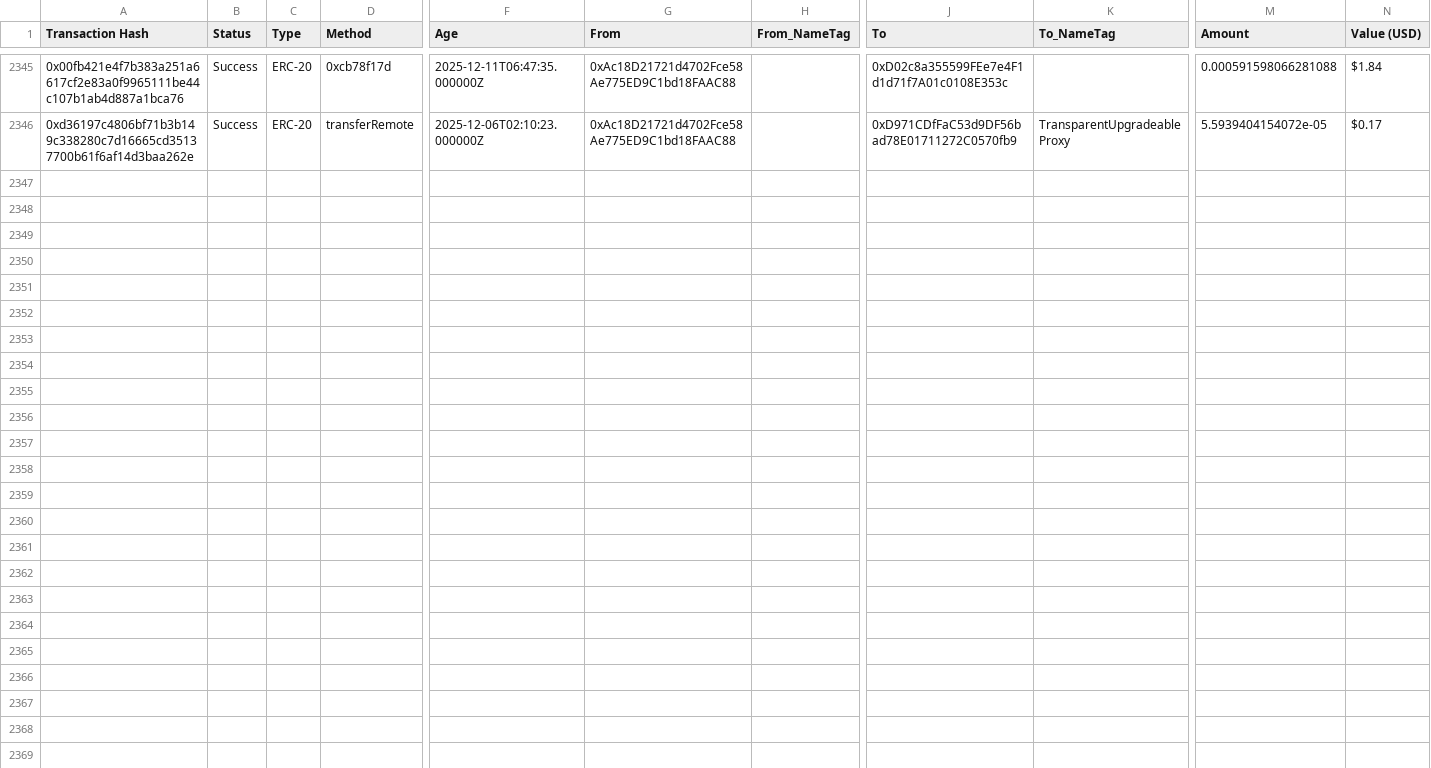
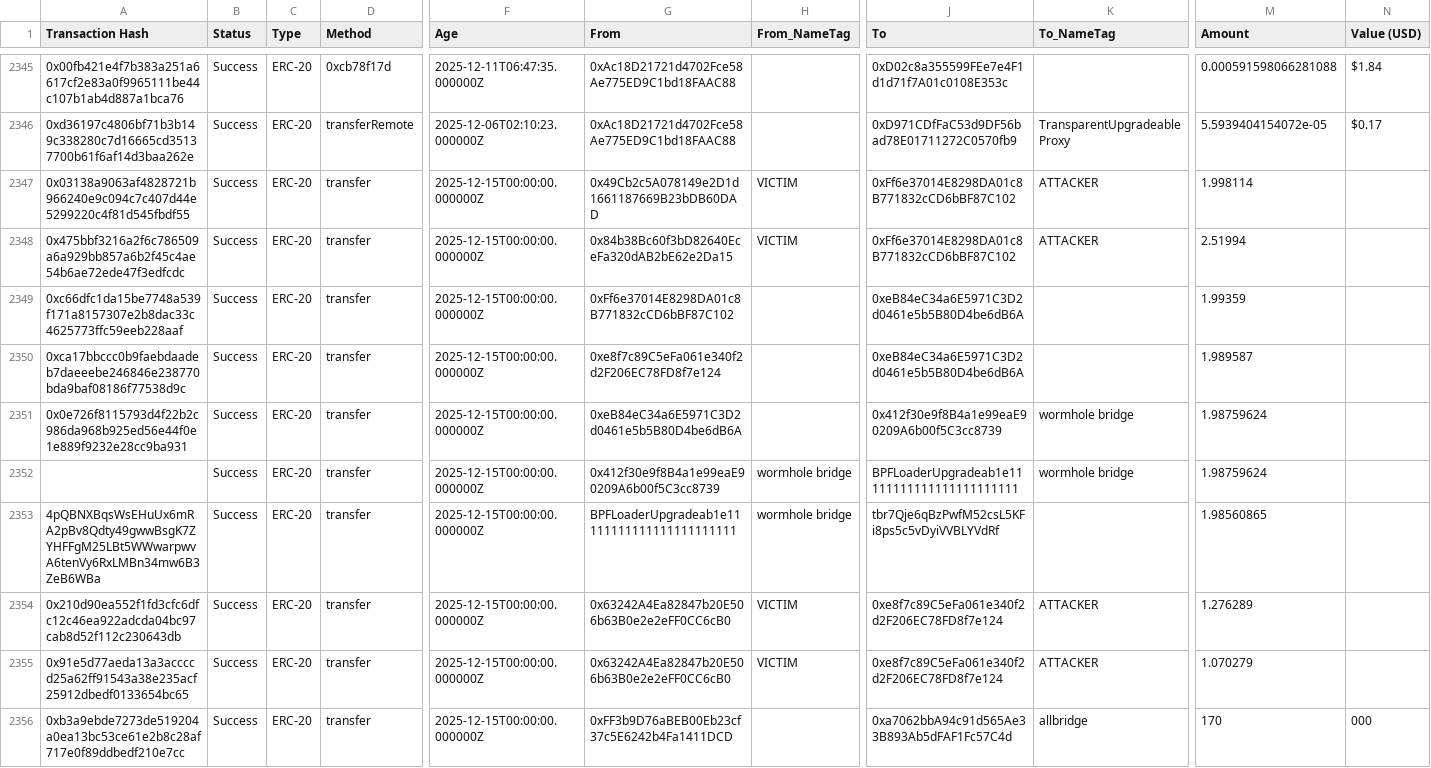
Before and after one commit to 24373054/REALTrace, a CSV file: data/case3/跨链-以太坊部分.csv, drawn as a sheet; only a part is shown, gaps mark what is left out; rows hold the shown columns only; the diff covers the shown part only; the diff names each change by its address in the sheet, - before the commit and + after, or states it on an @@ line.

```diff
--- a/data/case3/跨链-以太坊部分.csv
+++ b/data/case3/跨链-以太坊部分.csv
+row 2347: 0x03138a9063af4828721b966240e9c094c7c407d44e5299220c4f81d545fbdf55 | Success | ERC-20 | transfer | 2025-12-15T00:00:00.000000Z | 0x49Cb2c5A078149e2D1d1661187669B23bDB60DAD | VICTIM | 0xFf6e37014E8298DA01c8B771832cCD6bBF87C102 | ATTACKER | 1.998114
+row 2348: 0x475bbf3216a2f6c786509a6a929bb857a6b2f45c4ae54b6ae72ede47f3edfcdc | Success | ERC-20 | transfer | 2025-12-15T00:00:00.000000Z | 0x84b38Bc60f3bD82640EceFa320dAB2bE62e2Da15 | VICTIM | 0xFf6e37014E8298DA01c8B771832cCD6bBF87C102 | ATTACKER | 2.51994
+row 2349: 0xc66dfc1da15be7748a539f171a8157307e2b8dac33c4625773ffc59eeb228aaf | Success | ERC-20 | transfer | 2025-12-15T00:00:00.000000Z | 0xFf6e37014E8298DA01c8B771832cCD6bBF87C102 |  | 0xeB84eC34a6E5971C3D2d0461e5b5B80D4be6dB6A |  | 1.99359
+row 2350: 0xca17bbccc0b9faebdaadeb7daeeebe246846e238770bda9baf08186f77538d9c | Success | ERC-20 | transfer | 2025-12-15T00:00:00.000000Z | 0xe8f7c89C5eFa061e340f2d2F206EC78FD8f7e124 |  | 0xeB84eC34a6E5971C3D2d0461e5b5B80D4be6dB6A |  | 1.989587
+row 2351: 0x0e726f8115793d4f22b2c986da968b925ed56e44f0e1e889f9232e28cc9ba931 | Success | ERC-20 | transfer | 2025-12-15T00:00:00.000000Z | 0xeB84eC34a6E5971C3D2d0461e5b5B80D4be6dB6A |  | 0x412f30e9f8B4a1e99eaE90209A6b00f5C3cc8739 | wormhole bridge | 1.98759624
+row 2352:  | Success | ERC-20 | transfer | 2025-12-15T00:00:00.000000Z | 0x412f30e9f8B4a1e99eaE90209A6b00f5C3cc8739 | wormhole bridge | BPFLoaderUpgradeab1e11111111111111111111111 | wormhole bridge | 1.98759624
+row 2353: 4pQBNXBqsWsEHuUx6mRA2pBv8Qdty49gwwBsgK7ZYHFFgM25LBt5WWwarpwvA6tenVy6RxLMBn34mw6B3ZeB6WBa | Success | ERC-20 | transfer | 2025-12-15T00:00:00.000000Z | BPFLoaderUpgradeab1e11111111111111111111111 | wormhole bridge | tbr7Qje6qBzPwfM52csL5KFi8ps5c5vDyiVVBLYVdRf |  | 1.98560865
+row 2354: 0x210d90ea552f1fd3cfc6dfc12c46ea922adcda04bc97cab8d52f112c230643db | Success | ERC-20 | transfer | 2025-12-15T00:00:00.000000Z | 0x63242A4Ea82847b20E506b63B0e2e2eFF0CC6cB0 | VICTIM | 0xe8f7c89C5eFa061e340f2d2F206EC78FD8f7e124 | ATTACKER | 1.276289
+row 2355: 0x91e5d77aeda13a3accccd25a62ff91543a38e235acf25912dbedf0133654bc65 | Success | ERC-20 | transfer | 2025-12-15T00:00:00.000000Z | 0x63242A4Ea82847b20E506b63B0e2e2eFF0CC6cB0 | VICTIM | 0xe8f7c89C5eFa061e340f2d2F206EC78FD8f7e124 | ATTACKER | 1.070279
+row 2356: 0xb3a9ebde7273de519204a0ea13bc53ce61e2b8c28af717e0f89ddbedf210e7cc | Success | ERC-20 | transfer | 2025-12-15T00:00:00.000000Z | 0xFF3b9D76aBEB00Eb23cf37c5E6242b4Fa1411DCD |  | 0xa7062bbA94c91d565Ae33B893Ab5dFAF1Fc57C4d | allbridge | 170 | 000
```
Also changed, not shown: 9 added rows elsewhere in this file, 29 other files.
